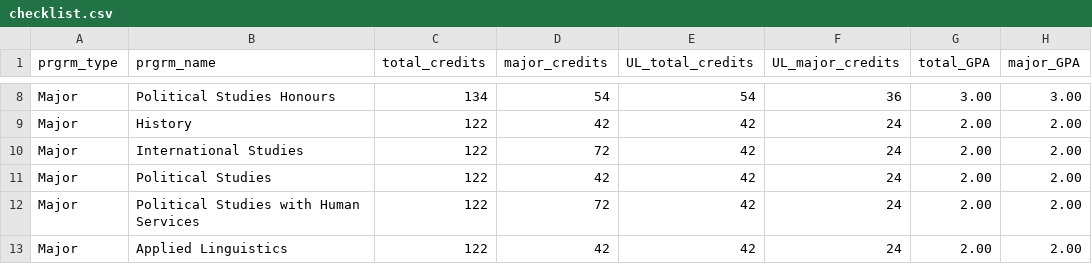
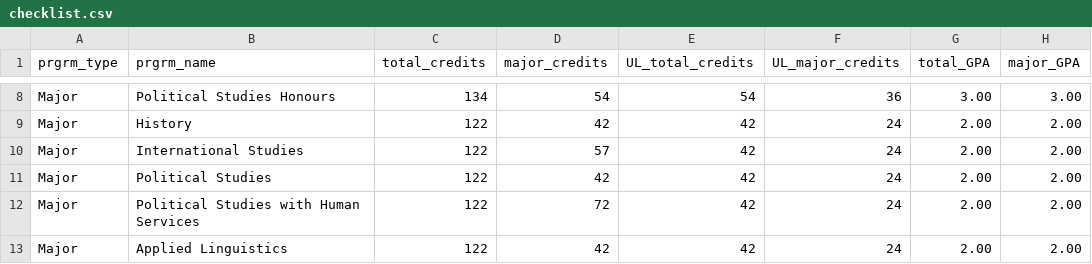
Before and after one commit to tttttent/program-lookup, a CSV file: data/checklist.csv, drawn as a sheet; only a part is shown, gaps mark what is left out; the diff names each change by its address in the sheet, - before the commit and + after, or states it on an @@ line.

Commit message:
checklist update INTBA

```diff
--- a/data/checklist.csv
+++ b/data/checklist.csv
-D10 (major_credits): 72
+D10 (major_credits): 57
```
